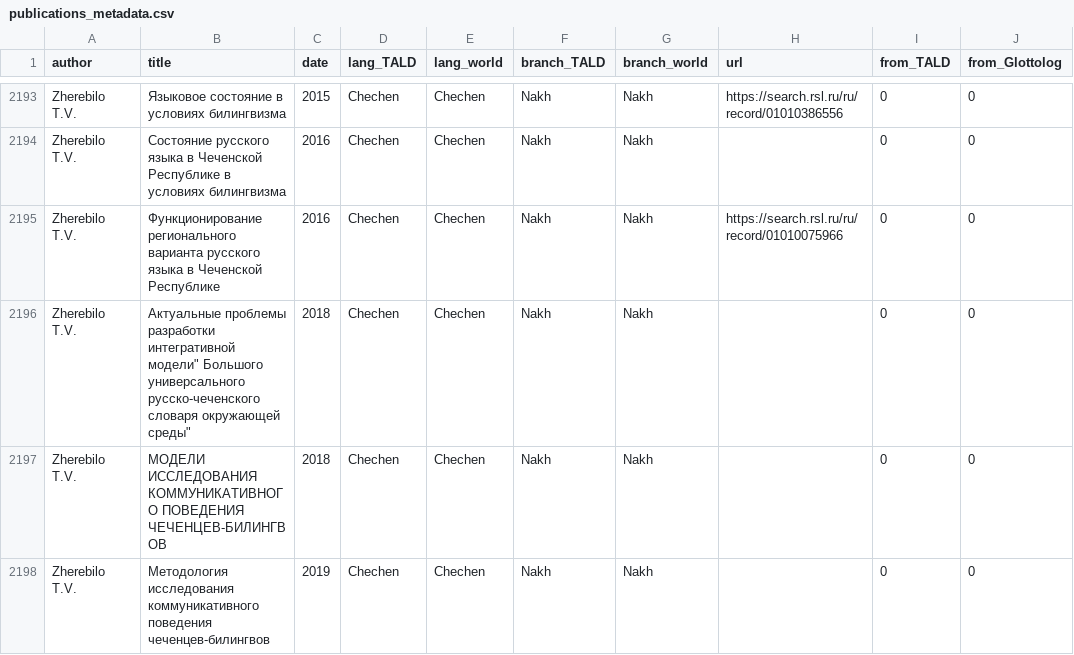
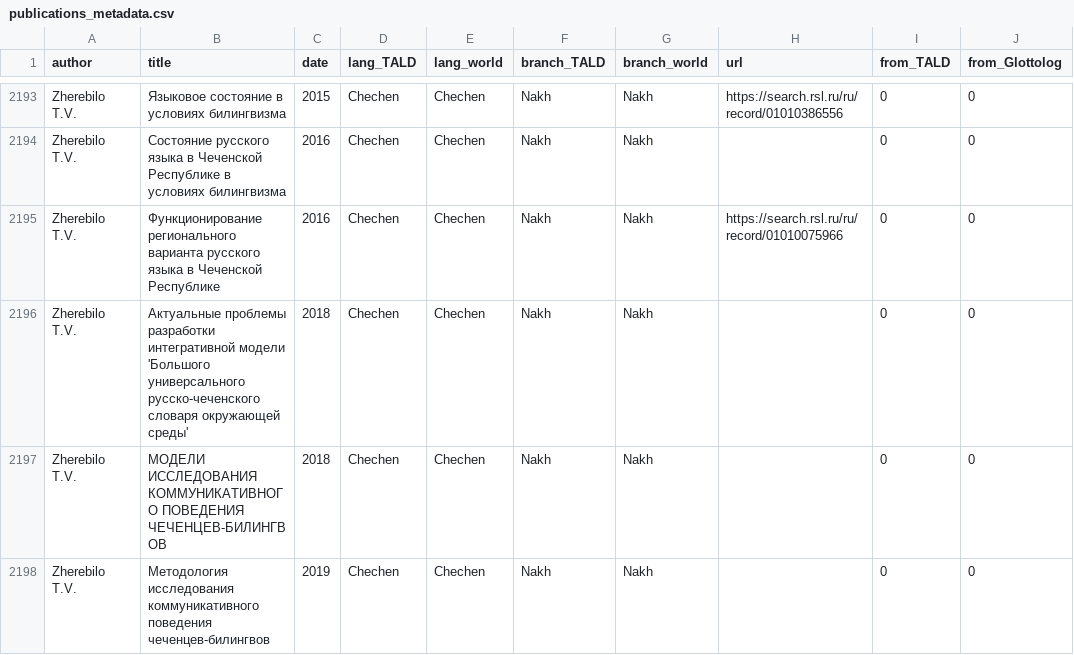
Before and after one commit to dptimofeeva/publications-population_dependency, a CSV file: data/publications_metadata.csv, drawn as a sheet; only a part is shown, gaps mark what is left out; the diff covers the shown part only; the diff names each change by its address in the sheet, - before the commit and + after, or states it on an @@ line.

```diff
--- a/data/publications_metadata.csv
+++ b/data/publications_metadata.csv
-B2196 (title): …разработки интегративной модели" Большого универсального русско-чеченского словаря окружающей среды"
+B2196 (title): …разработки интегративной модели 'Большого универсального русско-чеченского словаря окружающей среды'
```
Also changed, not shown: 2 added rows, 2 removed rows and 36 edited cells elsewhere in this file.
